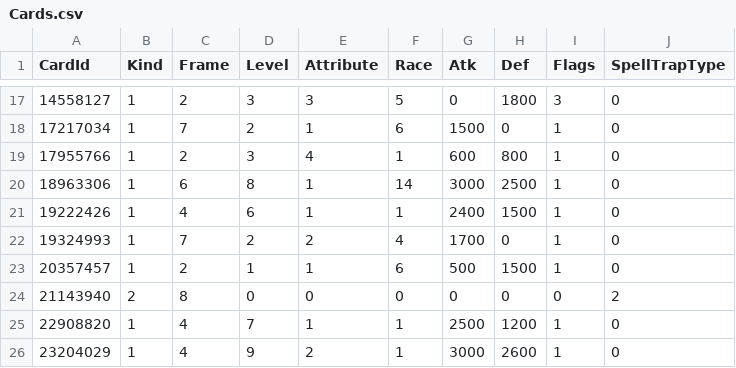
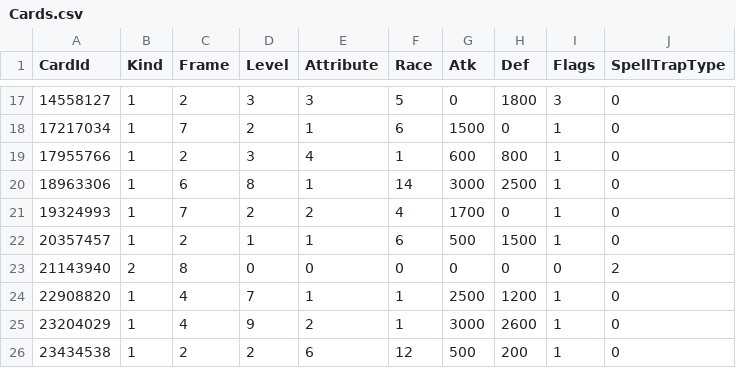
Before and after one commit to AChen1111/TCGGameDem0, a CSV file: TableData/Cards.csv, drawn as a sheet; only a part is shown, gaps mark what is left out; the shorter side is filled out with more unchanged rows; the diff names each change by its address in the sheet, - before the commit and + after, or states it on an @@ line.

```diff
--- a/TableData/Cards.csv
+++ b/TableData/Cards.csv
-row 21: 19222426 | 1 | 4 | 6 | 1 | 1 | 2400 | 1500 | 1 | 0
```
Also changed, not shown: TableData/Translations.csv, TableData/all-cards.csv, 15 other files.
